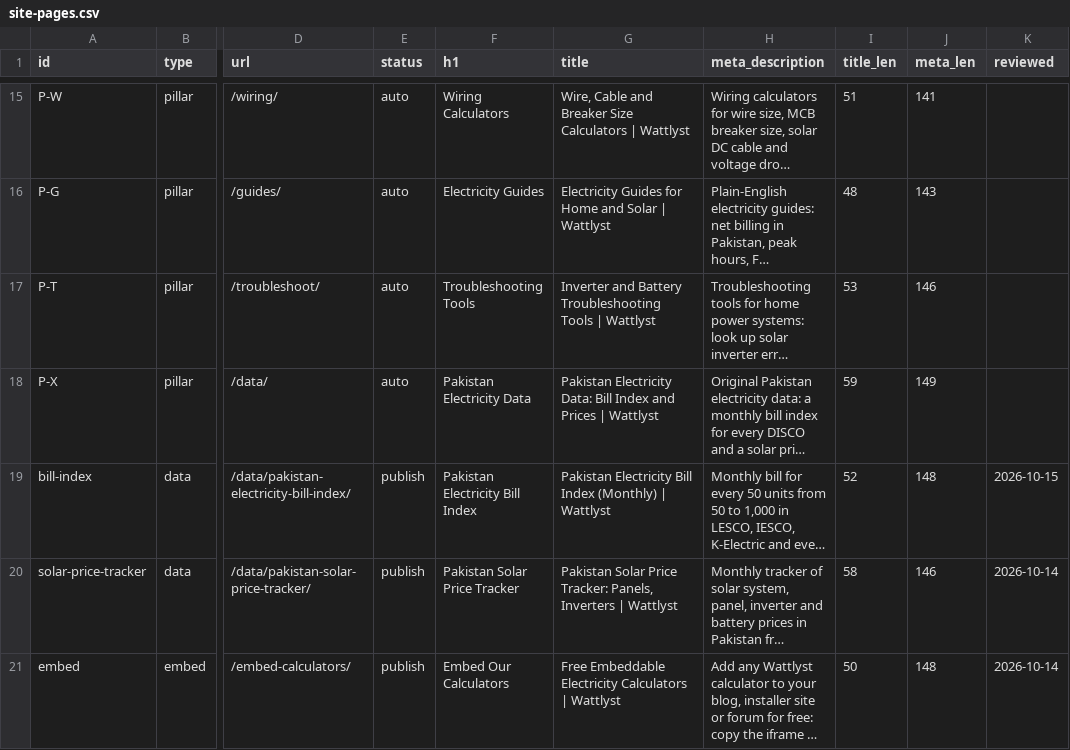
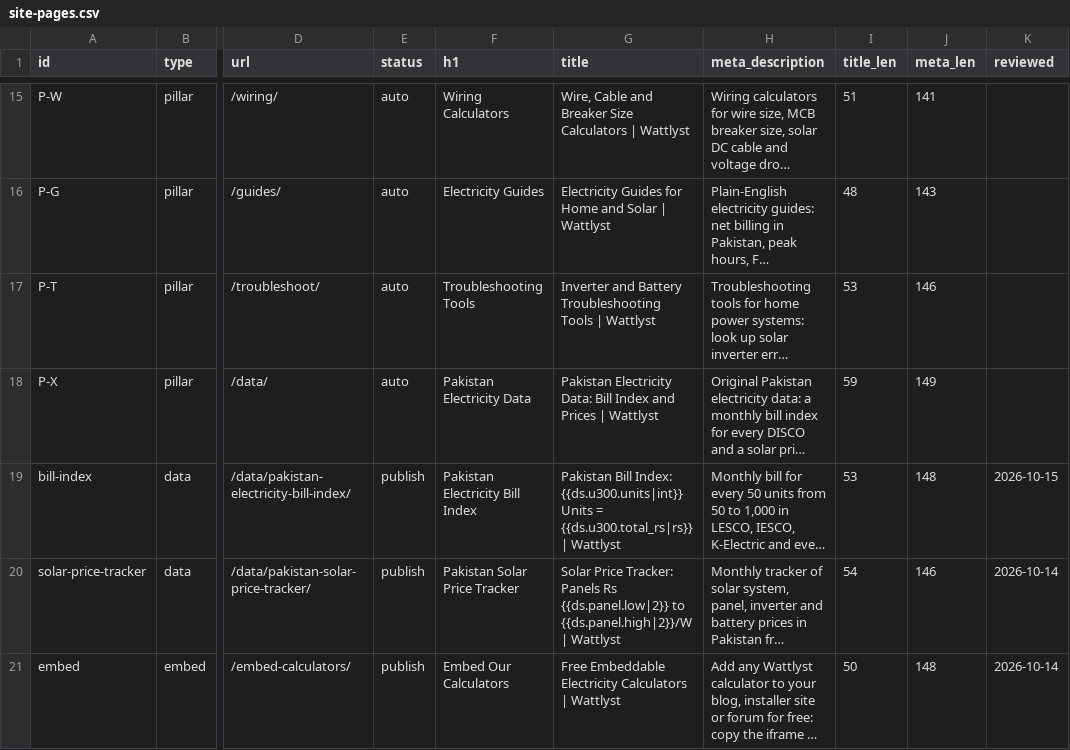
Before and after one commit to 6977980-hash/Wattlyst, a CSV file: specs/site-pages.csv, drawn as a sheet; only a part is shown, gaps mark what is left out; long unchanged cells end in …; the diff names each change by its address in the sheet, - before the commit and + after, or states it on an @@ line.

```diff
--- a/specs/site-pages.csv
+++ b/specs/site-pages.csv
-G19 (title): Pakistan Electricity Bill Index (Monthly) | Wattlyst
+G19 (title): Pakistan Bill Index: {{ds.u300.units|int}} Units = {{ds.u300.total_rs|rs}} | Wattlyst
-I19 (title_len): 52
+I19 (title_len): 53
-G20 (title): Pakistan Solar Price Tracker: Panels, Inverters | Wattlyst
+G20 (title): Solar Price Tracker: Panels Rs {{ds.panel.low|2}} to {{ds.panel.high|2}}/W | Wattlyst
-I20 (title_len): 58
+I20 (title_len): 54
```
Also changed, not shown: specs/keyword-map.csv, 9 other files.
